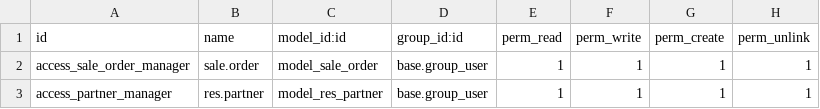
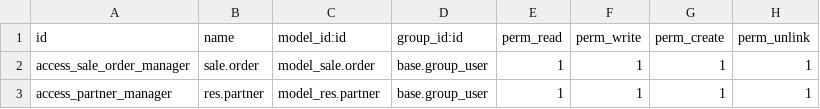
Before and after one commit to dioarcos-callphone/midrovo_developer, a CSV file: custom_security_rules/security/ir.model.access.csv, drawn as a sheet.

Commit message:
fix-update: agregando modulo custom security rules

```diff
--- a/custom_security_rules/security/ir.model.access.csv
+++ b/custom_security_rules/security/ir.model.access.csv
@@ -1,3 +1,3 @@
 id,name,model_id:id,group_id:id,perm_read,perm_write,perm_create,perm_unlink
-access_sale_order_manager,sale.order,model_sale_order,base.group_user,1,1,1,1
-access_partner_manager,res.partner,model_res_partner,base.group_user,1,1,1,1
+access_sale_order_manager,sale.order,model_sale.order,base.group_user,1,1,1,1
+access_partner_manager,res.partner,model_res.partner,base.group_user,1,1,1,1
```
